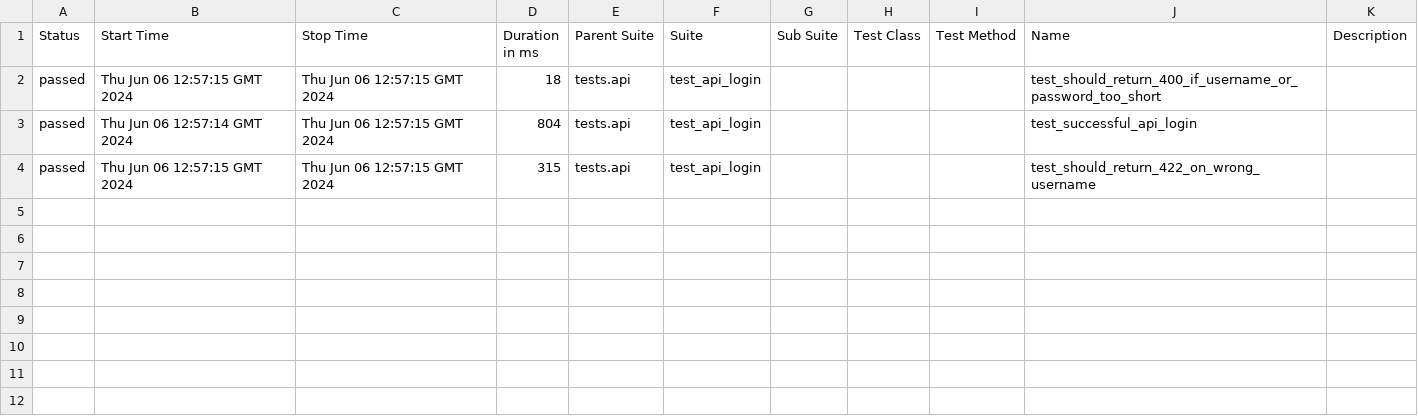
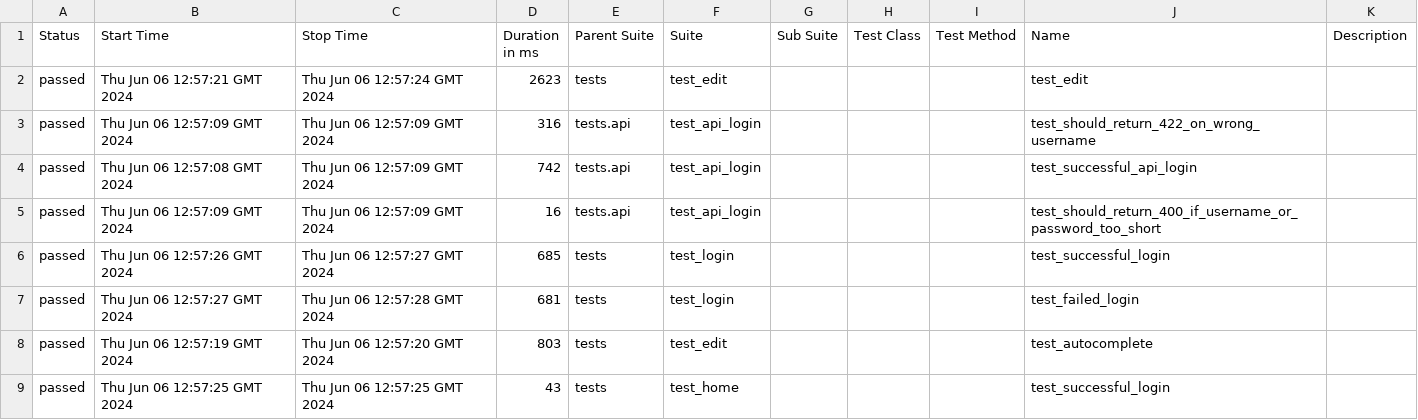
Before and after one commit to jim-stone/python-e2e-localstack-tests, a CSV file: 8/data/suites.csv, drawn as a sheet.

```diff
--- a/8/data/suites.csv
+++ b/8/data/suites.csv
@@ -1,4 +1,9 @@
 "Status","Start Time","Stop Time","Duration in ms","Parent Suite","Suite","Sub Suite","Test Class","Test Method","Name","Description"
-"passed","Thu Jun 06 12:57:15 GMT 2024","Thu Jun 06 12:57:15 GMT 2024","18","tests.api","test_api_login","","","","test_should_return_400_if_username_or_password_too_short",""
-"passed","Thu Jun 06 12:57:14 GMT 2024","Thu Jun 06 12:57:15 GMT 2024","804","tests.api","test_api_login","","","","test_successful_api_login",""
-"passed","Thu Jun 06 12:57:15 GMT 2024","Thu Jun 06 12:57:15 GMT 2024","315","tests.api","test_api_login","","","","test_should_return_422_on_wrong_username",""
+"passed","Thu Jun 06 12:57:21 GMT 2024","Thu Jun 06 12:57:24 GMT 2024","2623","tests","test_edit","","","","test_edit",""
+"passed","Thu Jun 06 12:57:09 GMT 2024","Thu Jun 06 12:57:09 GMT 2024","316","tests.api","test_api_login","","","","test_should_return_422_on_wrong_username",""
+"passed","Thu Jun 06 12:57:08 GMT 2024","Thu Jun 06 12:57:09 GMT 2024","742","tests.api","test_api_login","","","","test_successful_api_login",""
+"passed","Thu Jun 06 12:57:09 GMT 2024","Thu Jun 06 12:57:09 GMT 2024","16","tests.api","test_api_login","","","","test_should_return_400_if_username_or_password_too_short",""
+"passed","Thu Jun 06 12:57:26 GMT 2024","Thu Jun 06 12:57:27 GMT 2024","685","tests","test_login","","","","test_successful_login",""
+"passed","Thu Jun 06 12:57:27 GMT 2024","Thu Jun 06 12:57:28 GMT 2024","681","tests","test_login","","","","test_failed_login",""
+"passed","Thu Jun 06 12:57:19 GMT 2024","Thu Jun 06 12:57:20 GMT 2024","803","tests","test_edit","","","","test_autocomplete",""
+"passed","Thu Jun 06 12:57:25 GMT 2024","Thu Jun 06 12:57:25 GMT 2024","43","tests","test_home","","","","test_successful_login",""
```
Also changed, not shown: 44 other files.
